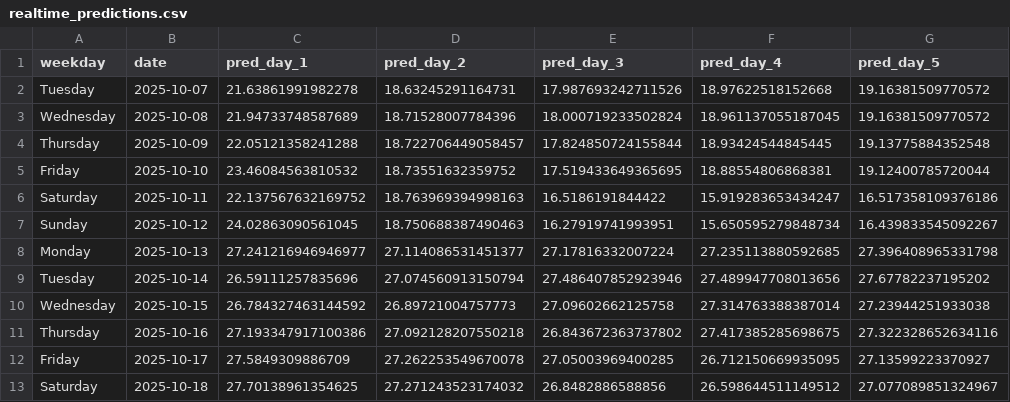
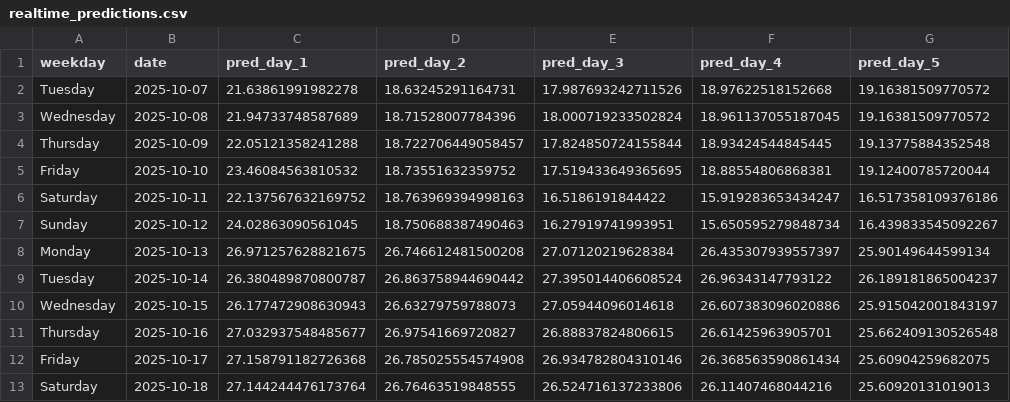
Before and after one commit to DunDun-banana/ml-group1, a CSV file: data/realtime_predictions.csv, drawn as a sheet; only a part is shown; the diff covers the shown part only.

```diff
--- a/data/realtime_predictions.csv
+++ b/data/realtime_predictions.csv
@@ -7,7 +7,7 @@ Saturday,2025-10-11,22.137567632169752,18.763969394998163,16.5186191844422,15.91
 Sunday,2025-10-12,24.02863090561045,18.750688387490463,16.27919741993951,15.650595279848734,16.439833545092267
-Monday,2025-10-13,27.241216946946977,27.114086531451377,27.17816332007224,27.235113880592685,27.396408965331798
-Tuesday,2025-10-14,26.59111257835696,27.074560913150794,27.486407852923946,27.489947708013656,27.67782237195202
-Wednesday,2025-10-15,26.784327463144592,26.89721004757773,27.09602662125758,27.314763388387014,27.23944251933038
-Thursday,2025-10-16,27.193347917100386,27.092128207550218,26.843672363737802,27.417385285698675,27.322328652634116
-Friday,2025-10-17,27.5849309886709,27.262253549670078,27.05003969400285,26.712150669935095,27.13599223370927
-Saturday,2025-10-18,27.70138961354625,27.271243523174032,26.8482886588856,26.598644511149512,27.077089851324967
+Monday,2025-10-13,26.971257628821675,26.746612481500208,27.07120219628384,26.435307939557397,25.90149644599134
+Tuesday,2025-10-14,26.380489870800787,26.863758944690442,27.395014406608524,26.96343147793122,26.189181865004237
+Wednesday,2025-10-15,26.177472908630943,26.63279759788073,27.05944096014618,26.607383096020886,25.915042001843197
+Thursday,2025-10-16,27.032937548485677,26.97541669720827,26.88837824806615,26.61425963905701,25.662409130526548
+Friday,2025-10-17,27.158791182726368,26.785025554574908,26.934782804310146,26.368563590861434,25.60904259682075
+Saturday,2025-10-18,27.144244476173764,26.76463519848555,26.524716137233806,26.11407468044216,25.60920131019013
```
Also changed, not shown: 80 edited cells elsewhere in this file, data/Current_Raw_3weeks.csv, data/New_y_test.csv, 14 other files.
